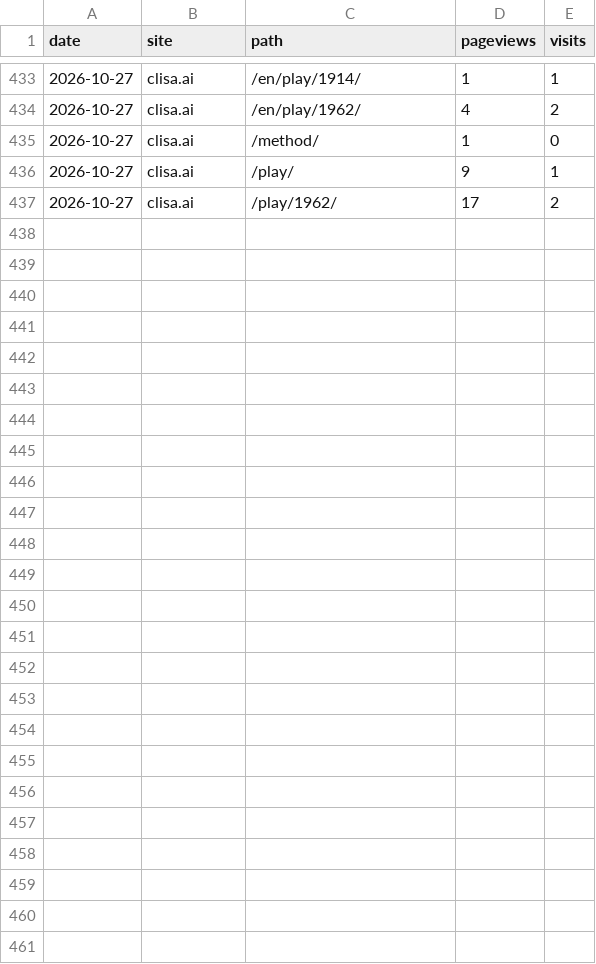
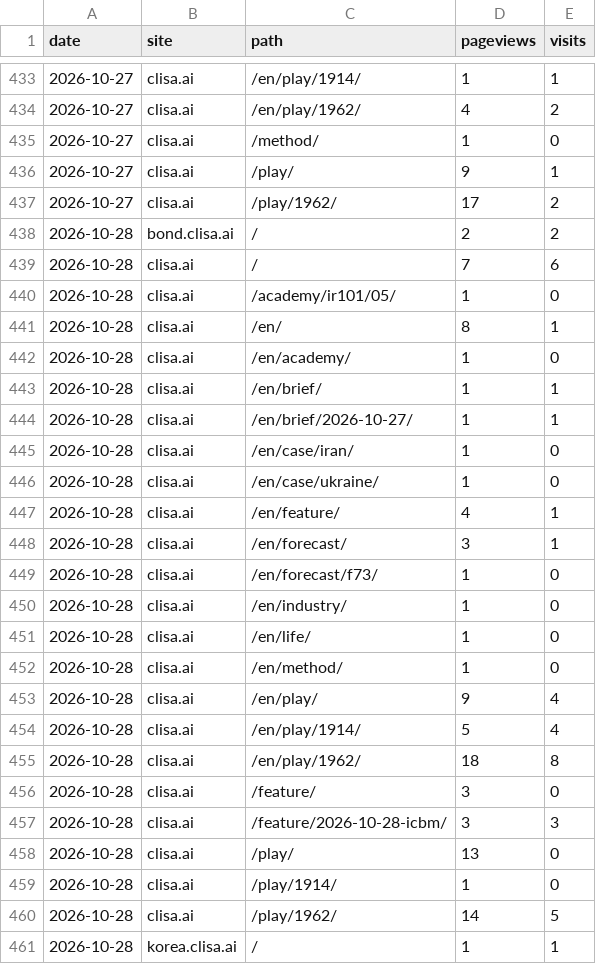
Before and after one commit to kojaeseong/clisa_bond, a CSV file: data/pages.csv, drawn as a sheet; only a part is shown, gaps mark what is left out; the diff names each change by its address in the sheet, - before the commit and + after, or states it on an @@ line.

```diff
--- a/data/pages.csv
+++ b/data/pages.csv
+row 438: 2026-10-28 | bond.clisa.ai | / | 2 | 2
+row 439: 2026-10-28 | clisa.ai | / | 7 | 6
+row 440: 2026-10-28 | clisa.ai | /academy/ir101/05/ | 1 | 0
+row 441: 2026-10-28 | clisa.ai | /en/ | 8 | 1
+row 442: 2026-10-28 | clisa.ai | /en/academy/ | 1 | 0
+row 443: 2026-10-28 | clisa.ai | /en/brief/ | 1 | 1
+row 444: 2026-10-28 | clisa.ai | /en/brief/2026-10-27/ | 1 | 1
+row 445: 2026-10-28 | clisa.ai | /en/case/iran/ | 1 | 0
+row 446: 2026-10-28 | clisa.ai | /en/case/ukraine/ | 1 | 0
+row 447: 2026-10-28 | clisa.ai | /en/feature/ | 4 | 1
+row 448: 2026-10-28 | clisa.ai | /en/forecast/ | 3 | 1
+row 449: 2026-10-28 | clisa.ai | /en/forecast/f73/ | 1 | 0
+row 450: 2026-10-28 | clisa.ai | /en/industry/ | 1 | 0
+row 451: 2026-10-28 | clisa.ai | /en/life/ | 1 | 0
+row 452: 2026-10-28 | clisa.ai | /en/method/ | 1 | 0
+row 453: 2026-10-28 | clisa.ai | /en/play/ | 9 | 4
+row 454: 2026-10-28 | clisa.ai | /en/play/1914/ | 5 | 4
+row 455: 2026-10-28 | clisa.ai | /en/play/1962/ | 18 | 8
+row 456: 2026-10-28 | clisa.ai | /feature/ | 3 | 0
+row 457: 2026-10-28 | clisa.ai | /feature/2026-10-28-icbm/ | 3 | 3
+row 458: 2026-10-28 | clisa.ai | /play/ | 13 | 0
+row 459: 2026-10-28 | clisa.ai | /play/1914/ | 1 | 0
+row 460: 2026-10-28 | clisa.ai | /play/1962/ | 14 | 5
+row 461: 2026-10-28 | korea.clisa.ai | / | 1 | 1
```
Also changed, not shown: data/referers.csv, data/visits.csv, 4 other files.
